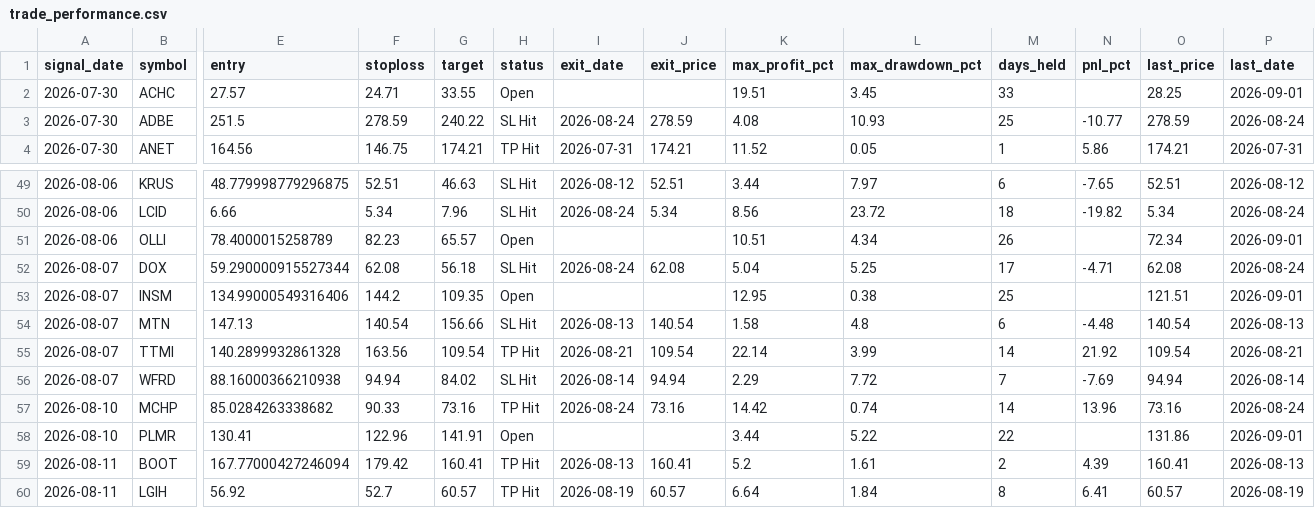
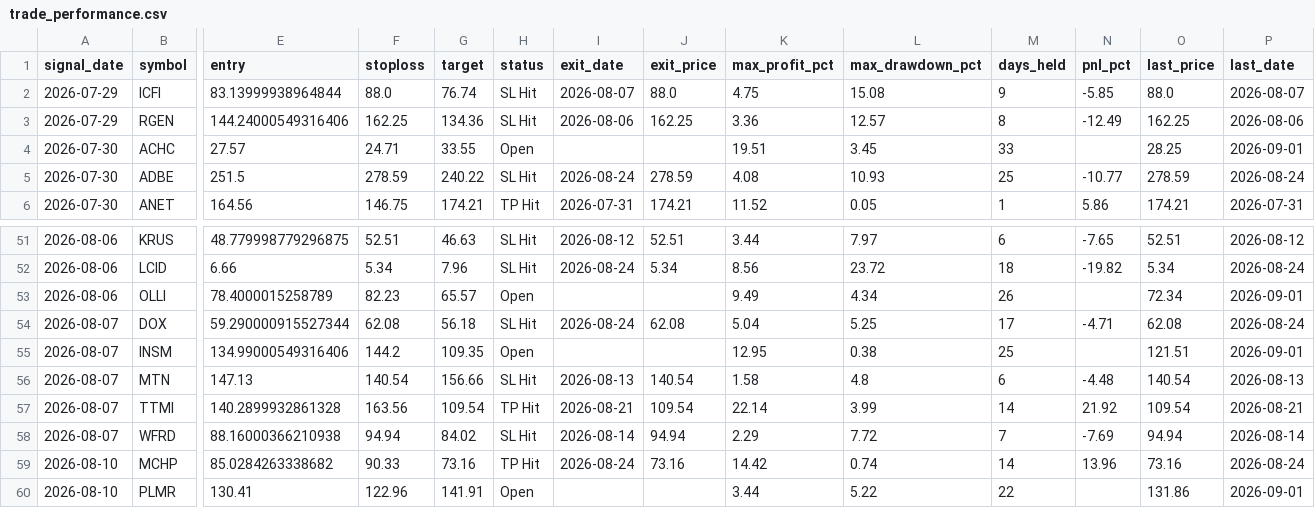
Before and after one commit to faizjio7011-code/checking-trade-signals, a CSV file: report/trade_performance.csv, drawn as a sheet; only a part is shown, gaps mark what is left out; the shorter side is filled out with more unchanged rows; addresses are those after the commit; rows hold the shown columns only; the diff names each change by its address in the sheet, - before the commit and + after, or states it on an @@ line.

```diff
--- a/report/trade_performance.csv
+++ b/report/trade_performance.csv
+row 2: 2026-07-29 | ICFI | 83.13999938964844 | 88.0 | 76.74 | SL Hit | 2026-08-07 | 88.0 | 4.75 | 15.08 | 9 | -5.85 | 88.0 | 2026-08-07
+row 3: 2026-07-29 | RGEN | 144.24000549316406 | 162.25 | 134.36 | SL Hit | 2026-08-06 | 162.25 | 3.36 | 12.57 | 8 | -12.49 | 162.25 | 2026-08-06
-K53 (max_profit_pct): 10.51
+K53 (max_profit_pct): 9.49
```
Also changed, not shown: report/reentry.csv, report/sl_hit.csv, 4 other files.
